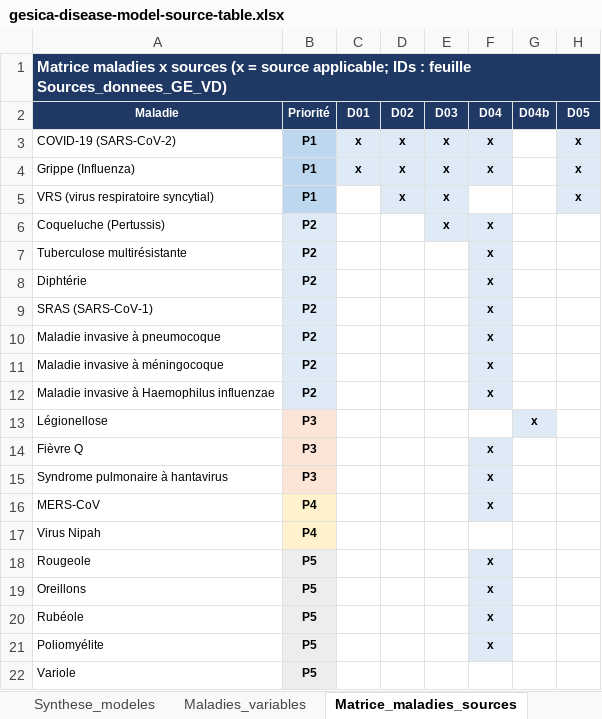
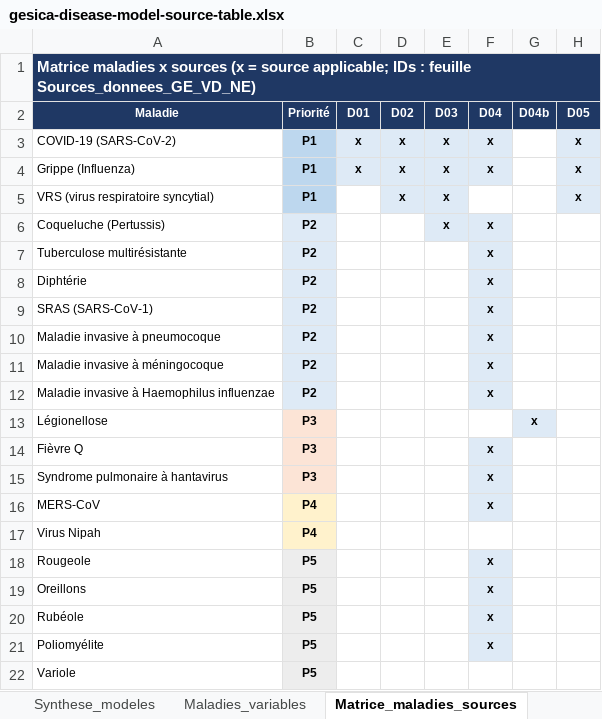
Before and after one commit to erol-orel/ambizione, an Excel workbook: 00-source-documents/my-materials/gesica-disease-model-source-table.xlsx, sheet Matrice_maladies_sources, drawn as a sheet; only a part is shown; values as stored, in another font and other column widths than the file's, no borders; the diff names each change by its address in the sheet, - before the commit and + after, or states it on an @@ line.

```diff
--- a/00-source-documents/my-materials/gesica-disease-model-source-table.xlsx (sheet Matrice_maladies_sources)
+++ b/00-source-documents/my-materials/gesica-disease-model-source-table.xlsx (sheet Matrice_maladies_sources)
-A1 (Maladie): …: feuille Sources_donnees_GE_VD)
+A1 (Maladie): …: feuille Sources_donnees_GE_VD_NE)
```
Also changed, not shown: sheet Sources_donnees_GE_VD_NE, sheet Legende, sheet Acteurs_institutionnels, sheet Maladies_variables, sheet Catalogue_modeles, sheet Synthese_modeles, other sheet tabs, 12 other files.
